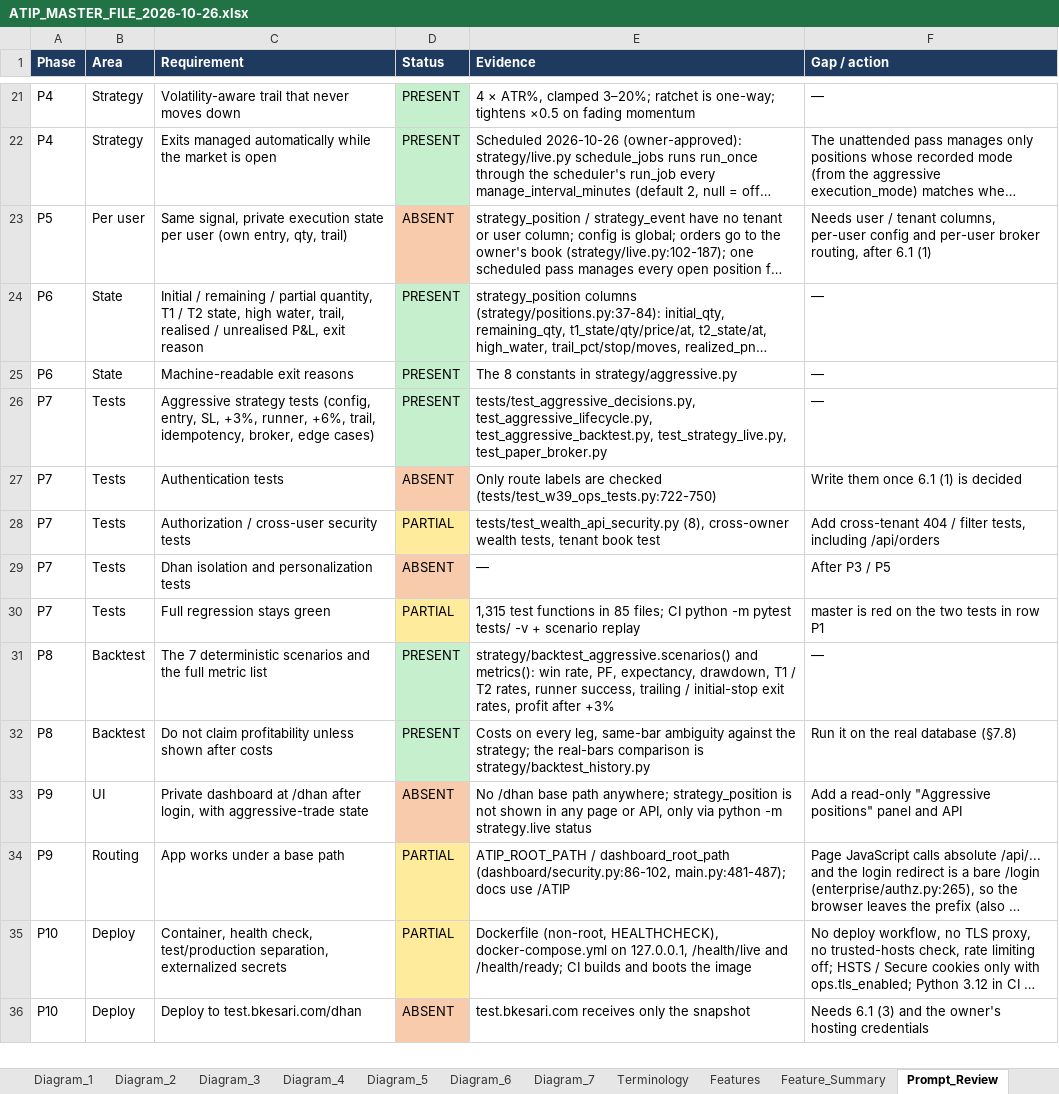
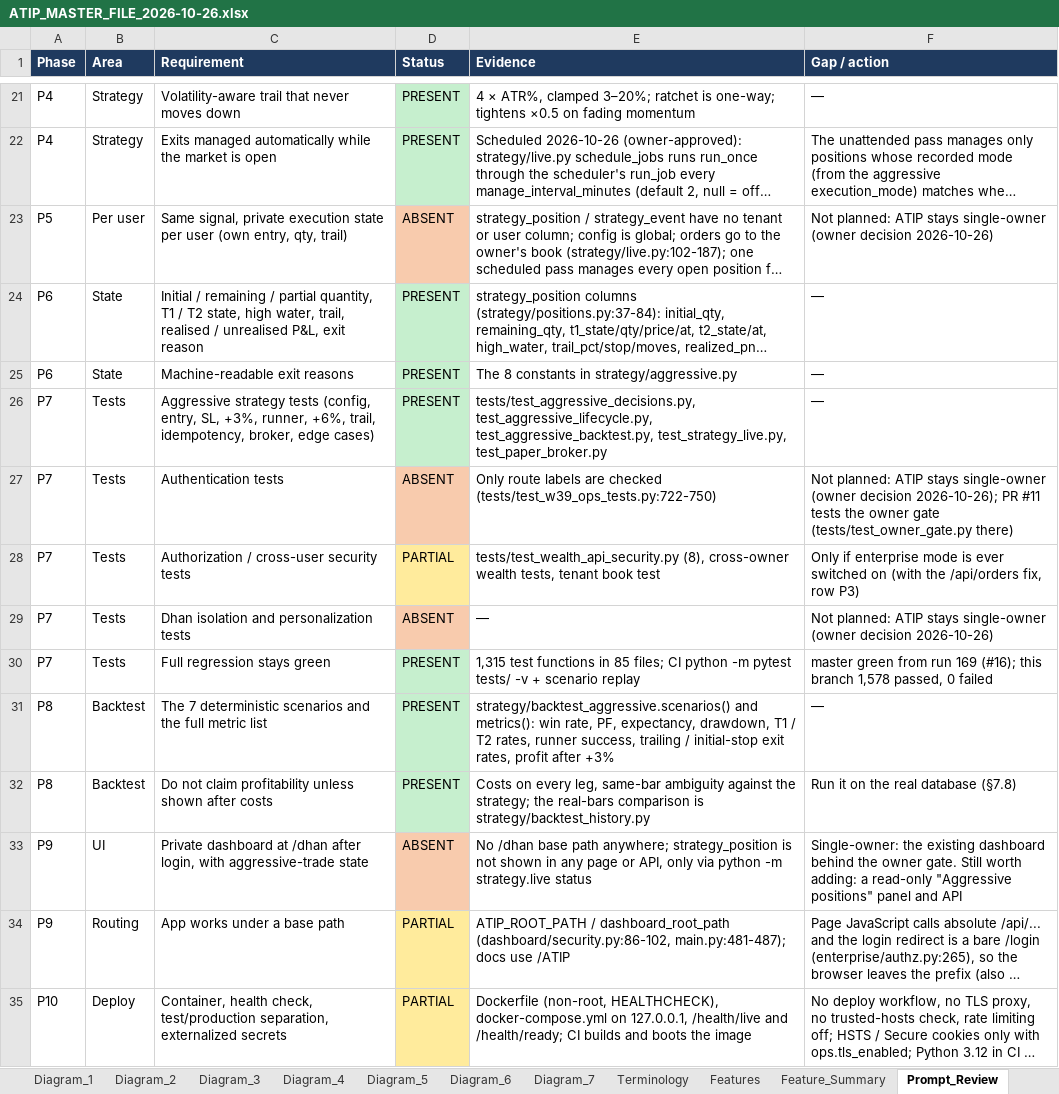
Before and after one commit to sanjaymorankar-debug/ATIP-DEV, an Excel workbook: docs/master/ATIP_MASTER_FILE_2026-10-26.xlsx, sheet Prompt_Review, drawn as a sheet; only a part is shown, gaps mark what is left out; the shorter side is filled out with more unchanged rows; long unchanged cells end in …; values as stored, in another font and other column widths than the file's, no borders; the diff covers the shown part only; the diff names each change by its address in the sheet, - before the commit and + after, or states it on an @@ line.

```diff
--- a/docs/master/ATIP_MASTER_FILE_2026-10-26.xlsx (sheet Prompt_Review)
+++ b/docs/master/ATIP_MASTER_FILE_2026-10-26.xlsx (sheet Prompt_Review)
-F23 (Gap / action): Needs user / tenant columns, per-user config and per-user broker routing, after 6.1 (1)
+F23 (Gap / action): Not planned: ATIP stays single-owner (owner decision 2026-10-26)
-F27 (Gap / action): Write them once 6.1 (1) is decided
+F27 (Gap / action): Not planned: ATIP stays single-owner (owner decision 2026-10-26); PR #11 tests the owner gate (tests/test_owner_gate.py there)
-F28 (Gap / action): Add cross-tenant 404 / filter tests, including /api/orders
+F28 (Gap / action): Only if enterprise mode is ever switched on (with the /api/orders fix, row P3)
-F29 (Gap / action): After P3 / P5
+F29 (Gap / action): Not planned: ATIP stays single-owner (owner decision 2026-10-26)
-D30 (Status): PARTIAL
+D30 (Status): PRESENT
-D30 fill: #FFEB9C
+D30 fill: #C6EFCE
-F30 (Gap / action): master is red on the two tests in row P1
+F30 (Gap / action): master green from run 169 (#16); this branch 1,578 passed, 0 failed
-F33 (Gap / action): Add a read-only…
+F33 (Gap / action): Single-owner: the existing dashboard behind the owner gate. Still worth adding: a read-only…
```
Also changed, not shown: 10 edited cells elsewhere in this sheet, sheet Features, sheet Roadmap, sheet Executive_Summary, 1 other file.
